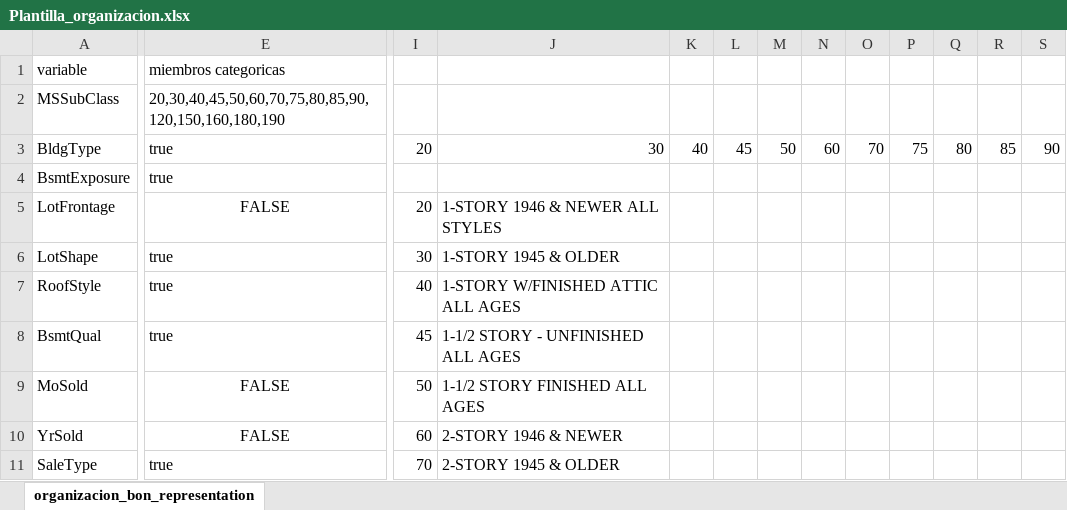
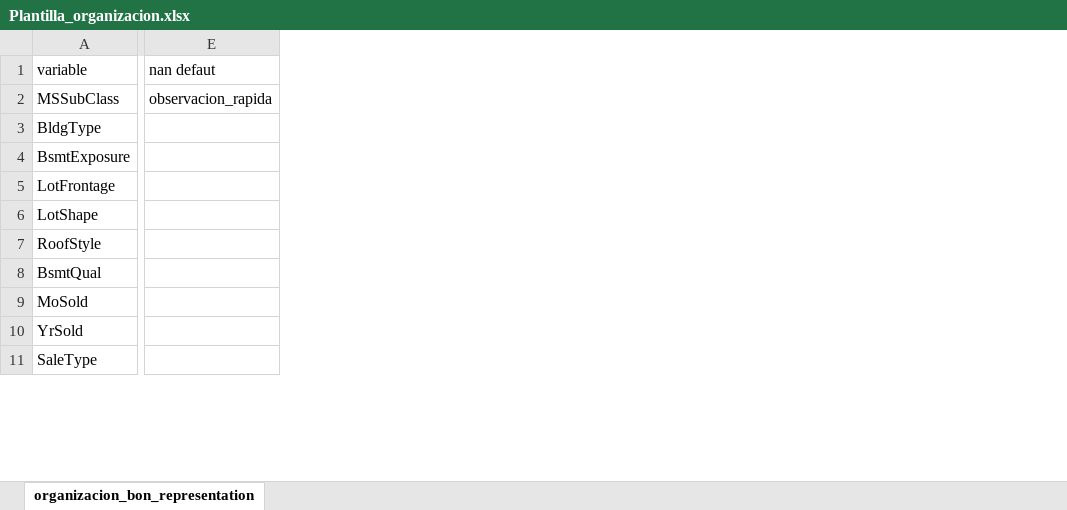
Before and after one commit to 12an/predicion_casa, an Excel workbook: info/Plantilla_organizacion.xlsx, sheet organizacion_bon_representation, drawn as a sheet; only a part is shown, gaps mark what is left out; values as stored, in another font and other column widths than the file's, no borders; table styles not drawn; removed rows and columns are numbered as before the commit, all else as after; the diff covers the shown part only; the diff names each change by its address in the sheet, - before the commit and + after, or states it on an @@ line.

Commit message:
nan value delete

```diff
--- a/info/Plantilla_organizacion.xlsx (sheet organizacion_bon_representation)
+++ b/info/Plantilla_organizacion.xlsx (sheet organizacion_bon_representation)
-column E (miembros categoricas), rows 2-11: 20,30,40,45,50,60,70,75,80,85,90,120,150,160,180,190 | true | true | FALSE | true | true | true | FALSE | FALSE | true
+column E (nan defaut), row 2: observacion_rapida
-column I, rows 3-11: 20 |  | 20 | 30 | 40 | 45 | 50 | 60 | 70
-column J, rows 3-11: 30 |  | 1-STORY 1946 & NEWER ALL STYLES | 1-STORY 1945 & OLDER | 1-STORY W/FINISHED ATTIC ALL AGES | 1-1/2 STORY - UNFINISHED ALL AGES | 1-1/2 STORY FINISHED ALL AGES | 2-STORY 1946 & NEWER | 2-STORY 1945 & OLDER
-column K, row 3: 40
-column L, row 3: 45
-column M, row 3: 50
-column N, row 3: 60
-column O, row 3: 70
-column P, row 3: 75
-column Q, row 3: 80
-column R, row 3: 85
-column S, row 3: 90
```
Also changed, not shown: 5 removed columns elsewhere in this sheet, 2 other files.
